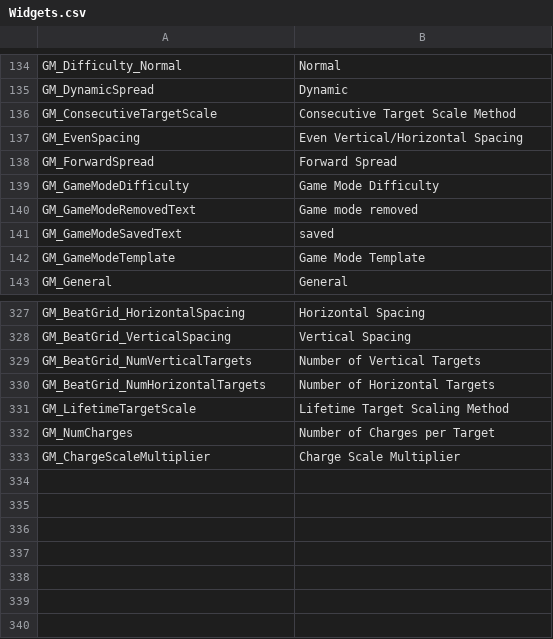
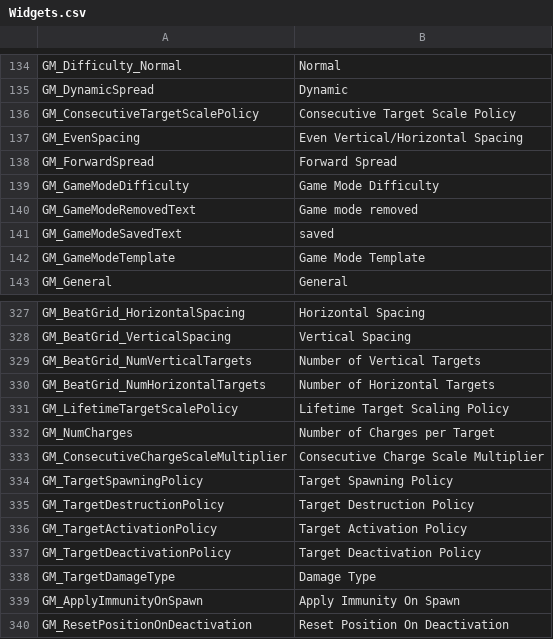
Before and after one commit to markoleptic/BeatShot, a CSV file: Content/NonAssets/Widgets.csv, drawn as a sheet; only a part is shown, gaps mark what is left out.

```diff
--- a/Content/NonAssets/Widgets.csv
+++ b/Content/NonAssets/Widgets.csv
@@ -135,3 +135,3 @@ GM_Difficulty_Normal,Normal
 GM_DynamicSpread,Dynamic
-GM_ConsecutiveTargetScale,Consecutive Target Scale Method
+GM_ConsecutiveTargetScalePolicy,Consecutive Target Scale Policy
 GM_EvenSpacing,Even Vertical/Horizontal Spacing
@@ -330,4 +330,11 @@ GM_BeatGrid_NumVerticalTargets,Number of Vertical Targets
 GM_BeatGrid_NumHorizontalTargets,Number of Horizontal Targets
-GM_LifetimeTargetScale,Lifetime Target Scaling Method
+GM_LifetimeTargetScalePolicy,Lifetime Target Scaling Policy
 GM_NumCharges,Number of Charges per Target
-GM_ChargeScaleMultiplier,Charge Scale Multiplier
+GM_ConsecutiveChargeScaleMultiplier,Consecutive Charge Scale Multiplier
+GM_TargetSpawningPolicy,Target Spawning Policy
+GM_TargetDestructionPolicy,Target Destruction Policy
+GM_TargetActivationPolicy,Target Activation Policy
+GM_TargetDeactivationPolicy,Target Deactivation Policy
+GM_TargetDamageType,Damage Type
+GM_ApplyImmunityOnSpawn,Apply Immunity On Spawn
+GM_ResetPositionOnDeactivation,Reset Position On Deactivation
```
Also changed, not shown: Content/NonAssets/Tooltips.csv, 28 other files.
